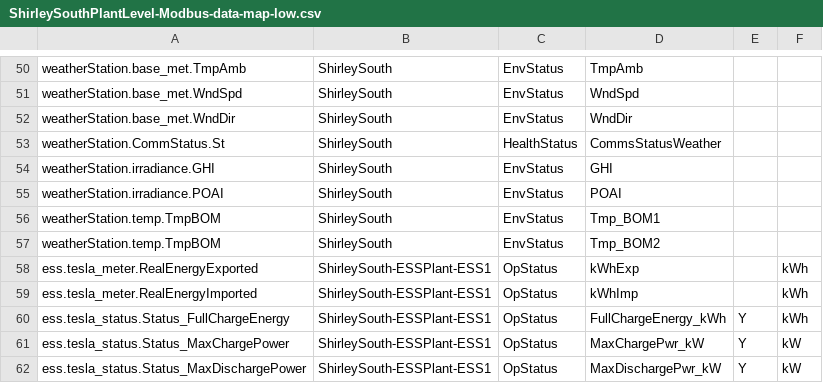
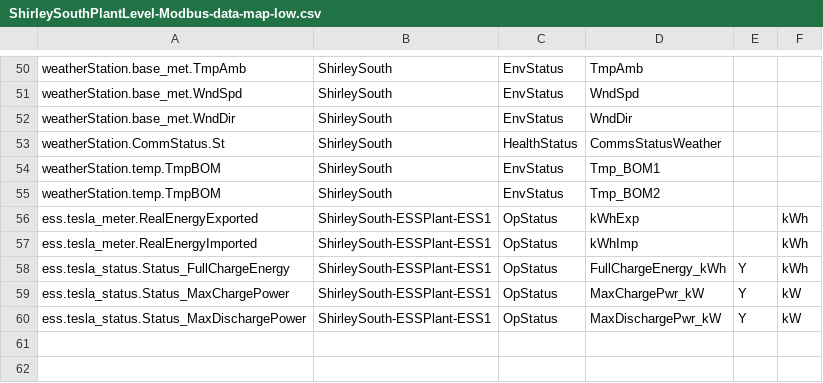
Before and after one commit to FraunhoferCMI/GlobalSchedulerCore, a CSV file: cfg/DataMap/ShirleySouthPlantLevel-Modbus-data-map-low.csv, drawn as a sheet; only a part is shown, gaps mark what is left out.

```diff
--- a/cfg/DataMap/ShirleySouthPlantLevel-Modbus-data-map-low.csv
+++ b/cfg/DataMap/ShirleySouthPlantLevel-Modbus-data-map-low.csv
@@ -53,4 +53,2 @@ weatherStation.base_met.WndDir,ShirleySouth,EnvStatus,WndDir,,
 weatherStation.CommStatus.St,ShirleySouth,HealthStatus,CommsStatusWeather,,
-weatherStation.irradiance.GHI,ShirleySouth,EnvStatus,GHI,,
-weatherStation.irradiance.POAI,ShirleySouth,EnvStatus,POAI,,
 weatherStation.temp.TmpBOM,ShirleySouth,EnvStatus,Tmp_BOM1,,
```
Also changed, not shown: cfg/DataMap/ShirleySouthPlantLevel-Modbus-data-map-high.csv, cfg/DataMap/ShirleySouthPlantLevel-Modbus-data-map-mid.csv, 5 other files.
